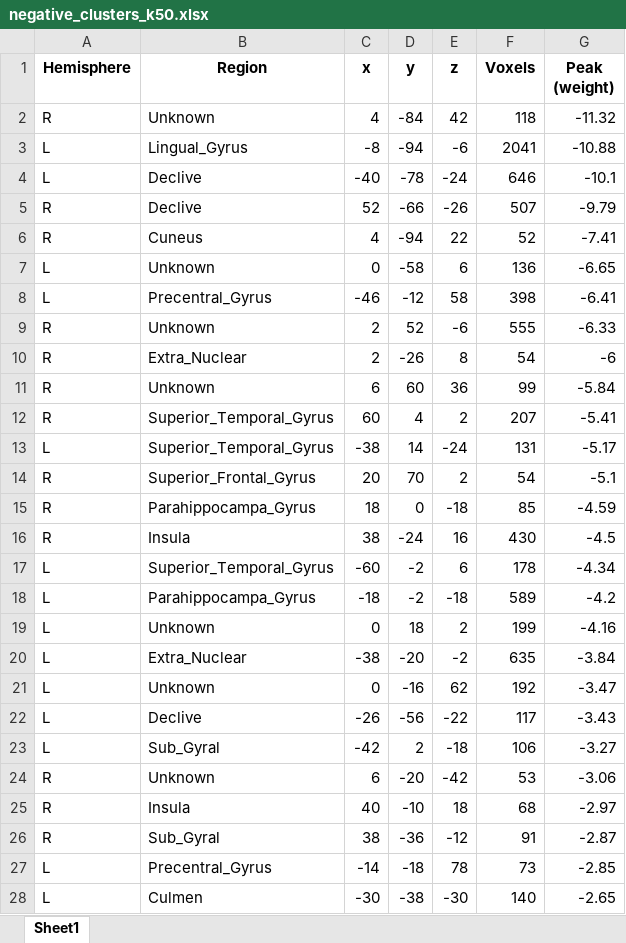
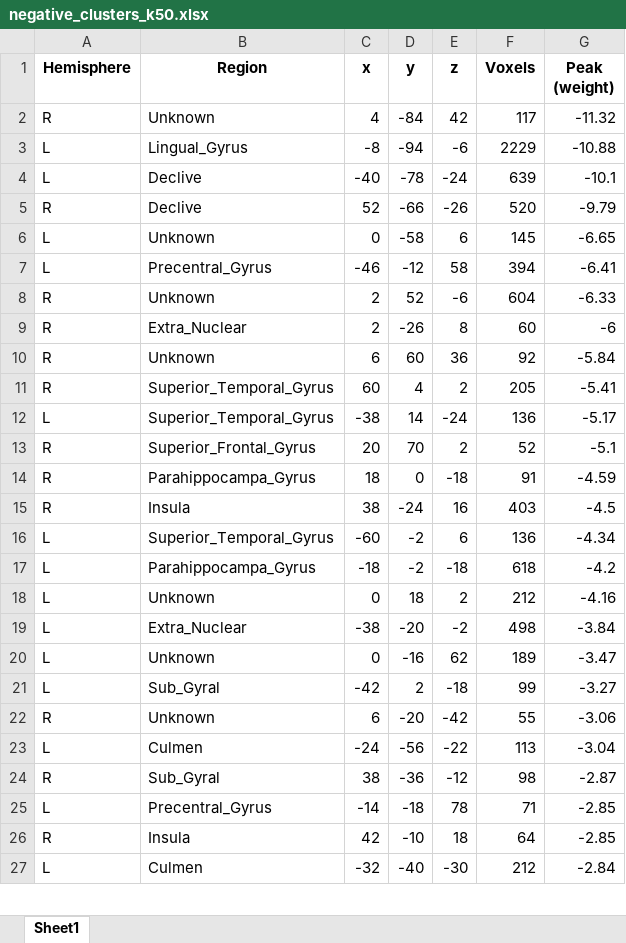
Before and after one commit to harel-coffee/reappraisal-imt-progression-auto, an Excel workbook: results/prediction/chg_LNeg_LNur/look_neg_look_neut/negative_clusters_k50.xlsx, sheet Sheet1, drawn as a sheet; only a part is shown; values as stored, in another font and other column widths than the file's, no borders; removed rows and columns are numbered as before the commit, all else as after; the diff covers the shown part only; the diff names each change by its address in the sheet, - before the commit and + after, or states it on an @@ line.

```diff
--- a/results/prediction/chg_LNeg_LNur/look_neg_look_neut/negative_clusters_k50.xlsx (sheet Sheet1)
+++ b/results/prediction/chg_LNeg_LNur/look_neg_look_neut/negative_clusters_k50.xlsx (sheet Sheet1)
-F2 (Voxels): 118
+F2 (Voxels): 117
-F3 (Voxels): 2041
+F3 (Voxels): 2229
-F4 (Voxels): 646
+F4 (Voxels): 639
-F5 (Voxels): 507
+F5 (Voxels): 520
-row 6: R | Cuneus | 4 | -94 | 22 | 52 | -7.41
-F6 (Voxels): 136
+F6 (Voxels): 145
-F7 (Voxels): 398
+F7 (Voxels): 394
-F8 (Voxels): 555
+F8 (Voxels): 604
-F9 (Voxels): 54
+F9 (Voxels): 60
-F10 (Voxels): 99
+F10 (Voxels): 92
-F11 (Voxels): 207
+F11 (Voxels): 205
-F12 (Voxels): 131
+F12 (Voxels): 136
-F13 (Voxels): 54
+F13 (Voxels): 52
-F14 (Voxels): 85
+F14 (Voxels): 91
-F15 (Voxels): 430
+F15 (Voxels): 403
-F16 (Voxels): 178
+F16 (Voxels): 136
-F17 (Voxels): 589
+F17 (Voxels): 618
-F18 (Voxels): 199
+F18 (Voxels): 212
-F19 (Voxels): 635
+F19 (Voxels): 498
-F20 (Voxels): 192
+F20 (Voxels): 189
-row 22: L | Declive | -26 | -56 | -22 | 117 | -3.43
-F21 (Voxels): 106
+F21 (Voxels): 99
-F22 (Voxels): 53
+F22 (Voxels): 55
-row 25: R | Insula | 40 | -10 | 18 | 68 | -2.97
+row 23: L | Culmen | -24 | -56 | -22 | 113 | -3.04
-F24 (Voxels): 91
+F24 (Voxels): 98
-F25 (Voxels): 73
+F25 (Voxels): 71
+row 26: R | Insula | 42 | -10 | 18 | 64 | -2.85
-C27 (x): -30
+C27 (x): -32
-D27 (y): -38
+D27 (y): -40
-F27 (Voxels): 140
+F27 (Voxels): 212
-G27 (Peak (weight)): -2.65
+G27 (Peak (weight)): -2.84
```
Also changed, not shown: 4 added rows, 2 removed rows and 5 edited cells elsewhere in this sheet, results/prediction/chg_RNeg_LNeg/reg_neg_look_neg/negative_clusters_k50.xlsx, results/prediction/chg_RNeg_LNeg/reg_neg_look_neg/positive_clusters_k50.xlsx, 8 other files.
